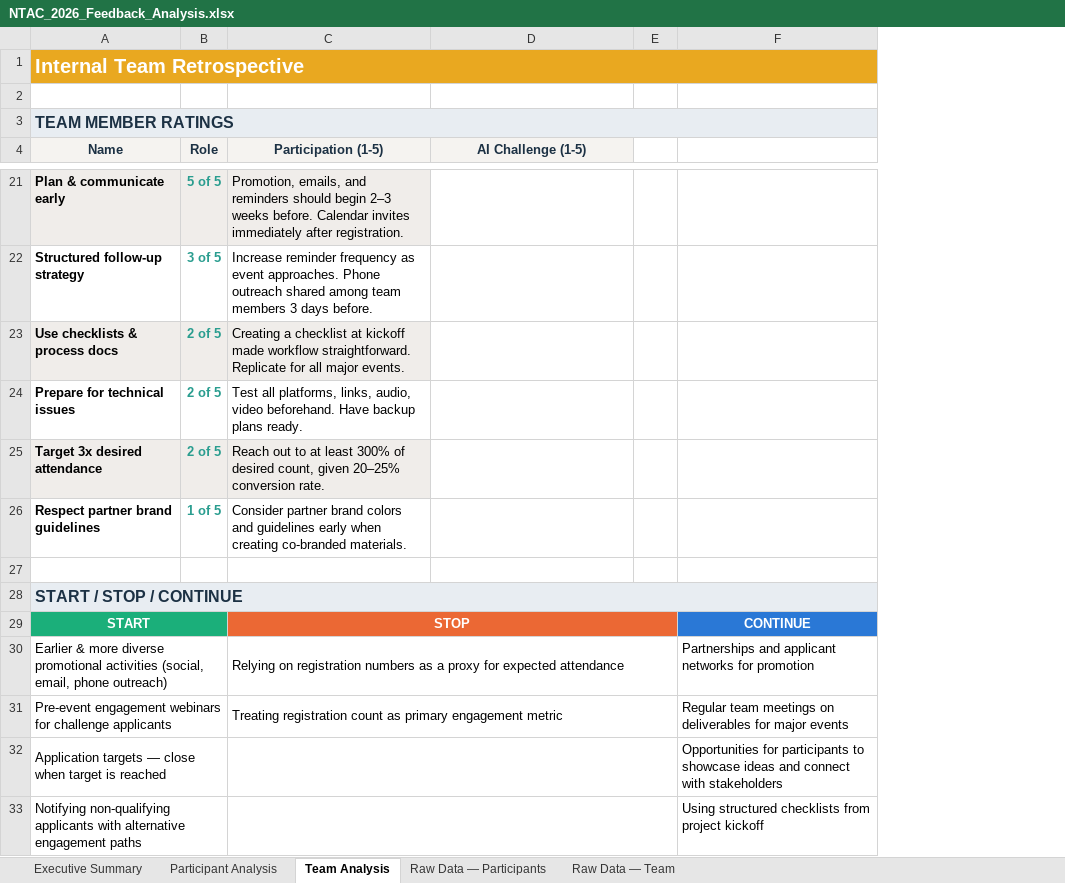
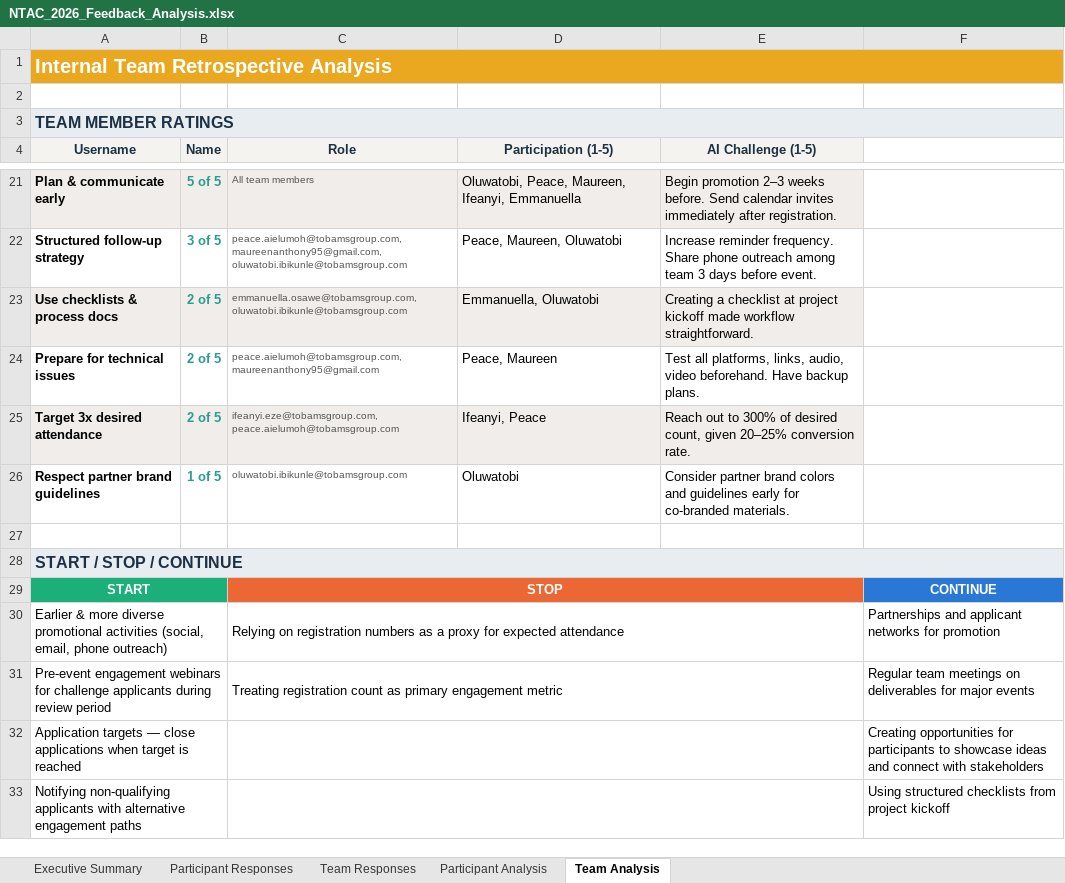
Before and after one commit to cindyakenma400/hydronutri-intellisense-system, an Excel workbook: NTAC_2026_Feedback_Analysis.xlsx, sheet Team Analysis, drawn as a sheet; only a part is shown, gaps mark what is left out; values as stored, in another font and other column widths than the file's, no borders; removed rows and columns are numbered as before the commit, all else as after; the diff covers the shown part only; the diff names each change by its address in the sheet, - before the commit and + after, or states it on an @@ line.

```diff
--- a/NTAC_2026_Feedback_Analysis.xlsx (sheet Team Analysis)
+++ b/NTAC_2026_Feedback_Analysis.xlsx (sheet Team Analysis)
-sheet tab: Raw Data — Participants
-sheet tab: Raw Data — Team
+sheet tab: Participant Responses
+sheet tab: Team Responses
+column C (Role), rows 21-30: All team members | peace.aielumoh@tobamsgroup.com, maureenanthony95@gmail.com, oluwatobi.ibikunle@tobamsgroup.com | emmanuella.osawe@tobamsgroup.com, oluwatobi.ibikunle@tobamsgroup.com | peace.aielumoh@tobamsgroup.com, maureenanthony95@gmail.com | ifeanyi.eze@tobamsgroup.com, peace.aielumoh@tobamsgroup.com | oluwatobi.ibikunle@tobamsgroup.com |  |  | STOP | Relying on registration numbers as a proxy for expected attendance
-column E, empty
-A1 (Username): Internal Team Retrospective
+A1 (Username): Internal Team Retrospective Analysis
-A4: Name
+A4: Username
-B4: Role
+B4: Name
-D21 (Participation (1-5)): Promotion, emails, and reminders should begin 2–3 weeks before. Calendar invites immediately after registration.
+D21 (Participation (1-5)): Oluwatobi, Peace, Maureen, Ifeanyi, Emmanuella
-E21 (AI Challenge (1-5)): (empty)
+E21 (AI Challenge (1-5)): Begin promotion 2–3 weeks before. Send calendar invites immediately after registration.
-E21 fill: none
+E21 fill: #F0EDEA
-D22 (Participation (1-5)): Increase reminder frequency as event approaches. Phone outreach shared among team members 3 days before.
+D22 (Participation (1-5)): Peace, Maureen, Oluwatobi
-E22 (AI Challenge (1-5)): (empty)
+E22 (AI Challenge (1-5)): Increase reminder frequency. Share phone outreach among team 3 days before event.
-D23 (Participation (1-5)): Creating a checklist at kickoff made workflow straightforward. Replicate for all major events.
+D23 (Participation (1-5)): Emmanuella, Oluwatobi
-E23 (AI Challenge (1-5)): (empty)
+E23 (AI Challenge (1-5)): Creating a checklist at project kickoff made workflow straightforward.
-E23 fill: none
+E23 fill: #F0EDEA
-D24 (Participation (1-5)): Test all platforms, links, audio, video beforehand. Have backup plans ready.
+D24 (Participation (1-5)): Peace, Maureen
-E24 (AI Challenge (1-5)): (empty)
+E24 (AI Challenge (1-5)): Test all platforms, links, audio, video beforehand. Have backup plans.
-D25 (Participation (1-5)): Reach out to at least 300% of desired count, given 20–25% conversion rate.
+D25 (Participation (1-5)): Ifeanyi, Peace
-E25 (AI Challenge (1-5)): (empty)
+E25 (AI Challenge (1-5)): Reach out to 300% of desired count, given 20–25% conversion rate.
-E25 fill: none
+E25 fill: #F0EDEA
-D26 (Participation (1-5)): Consider partner brand colors and guidelines early when creating co-branded materials.
+D26 (Participation (1-5)): Oluwatobi
-E26 (AI Challenge (1-5)): (empty)
+E26 (AI Challenge (1-5)): Consider partner brand colors and guidelines early for co-branded materials.
-D29 (Participation (1-5)): STOP
+D29 (Participation (1-5)): (empty)
-C29:E29 merged
-D30 (Participation (1-5)): Relying on registration numbers as a proxy for expected attendance
+D30 (Participation (1-5)): (empty)
-C30:E30 merged
-row 31: Pre-event engagement webinars for challenge applicants |  | Treating registration count as primary engagement metric |  |  | Regular team meetings on deliverables for major events
+row 31: Pre-event engagement webinars for challenge applicants during review period |  | Treating registration count as primary engagement metric |  |  | Regular team meetings on deliverables for major events
-A32 (Username): …— close when target…
+A32 (Username): …— close applications when target…
-C32:E32 merged
-F32: Opportunities for participants…
+F32: Creating opportunities for participants…
-C33:E33 merged
```
Also changed, not shown: 6 added rows, 6 removed rows, 14 edited cells and cell formats elsewhere in this sheet, sheet Participant Analysis, sheet Executive Summary, charts or pictures.
